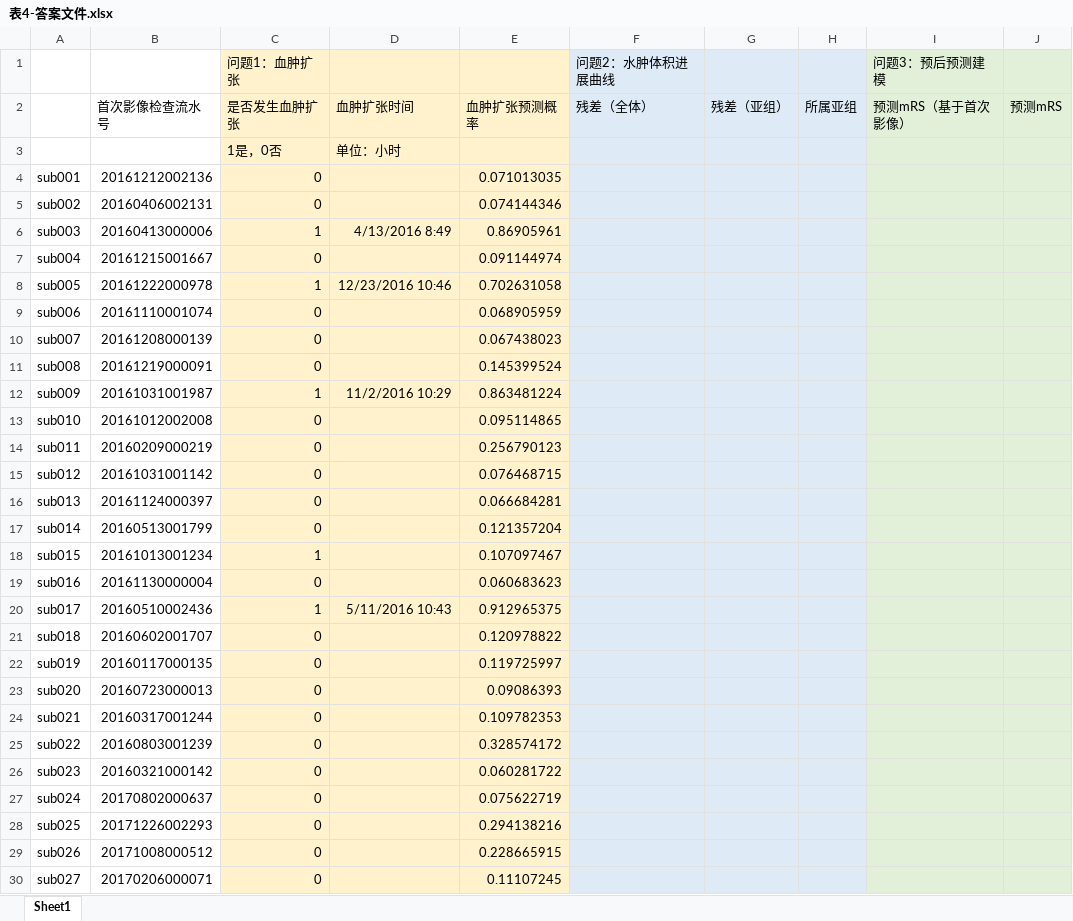
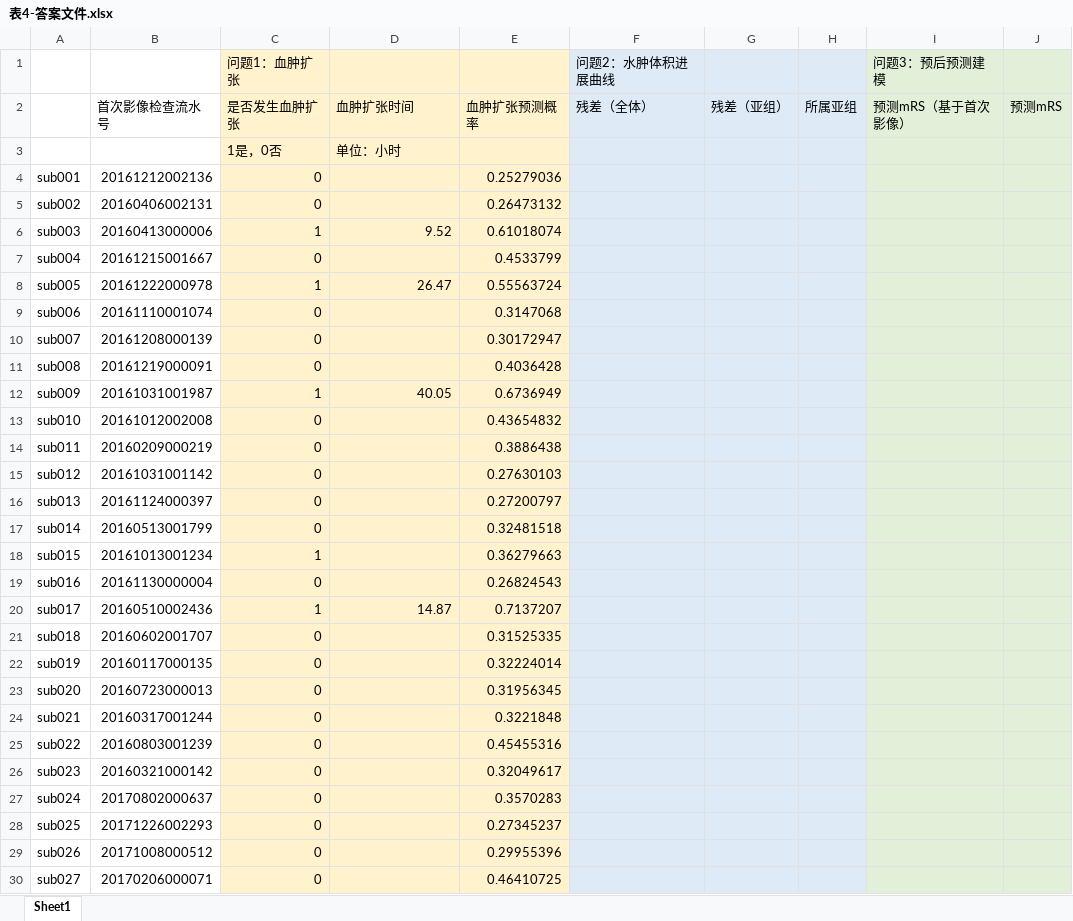
Before and after one commit to MomoCyann/math_model_revice, an Excel workbook: data/表4-答案文件.xlsx, sheet Sheet1, drawn as a sheet; only a part is shown; values as stored, in another font and other column widths than the file's, no borders; the diff covers the shown part only; the diff names each change by its address in the sheet, - before the commit and + after, or states it on an @@ line.

Commit message:
update data

```diff
--- a/data/表4-答案文件.xlsx (sheet Sheet1)
+++ b/data/表4-答案文件.xlsx (sheet Sheet1)
-E4: 0.071013035
+E4: 0.25279036
-E5: 0.074144346
+E5: 0.26473132
-D6: 4/13/2016 8:49
+D6: 9.52
-E6: 0.86905961
+E6: 0.61018074
-E7: 0.091144974
+E7: 0.4533799
-D8: 12/23/2016 10:46
+D8: 26.47
-E8: 0.702631058
+E8: 0.55563724
-E9: 0.068905959
+E9: 0.3147068
-E10: 0.067438023
+E10: 0.30172947
-E11: 0.145399524
+E11: 0.4036428
-D12: 11/2/2016 10:29
+D12: 40.05
-E12: 0.863481224
+E12: 0.6736949
-E13: 0.095114865
+E13: 0.43654832
-E14: 0.256790123
+E14: 0.3886438
-E15: 0.076468715
+E15: 0.27630103
-E16: 0.066684281
+E16: 0.27200797
-E17: 0.121357204
+E17: 0.32481518
-E18: 0.107097467
+E18: 0.36279663
-E19: 0.060683623
+E19: 0.26824543
-D20: 5/11/2016 10:43
+D20: 14.87
-E20: 0.912965375
+E20: 0.7137207
-E21: 0.120978822
+E21: 0.31525335
-E22: 0.119725997
+E22: 0.32224014
-E23: 0.09086393
+E23: 0.31956345
-E24: 0.109782353
+E24: 0.3221848
-E25: 0.328574172
+E25: 0.45455316
-E26: 0.060281722
+E26: 0.32049617
-E27: 0.075622719
+E27: 0.3570283
-E28: 0.294138216
+E28: 0.27345237
-E29: 0.228665915
+E29: 0.29955396
-E30: 0.11107245
+E30: 0.46410725
```
Also changed, not shown: 152 edited cells elsewhere in this sheet, 18 other files.
